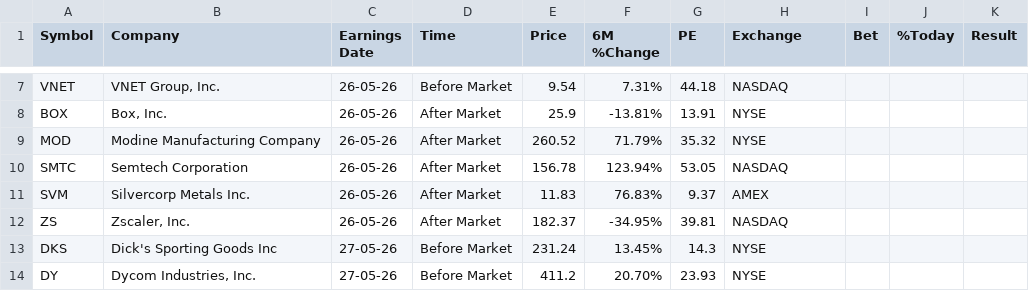
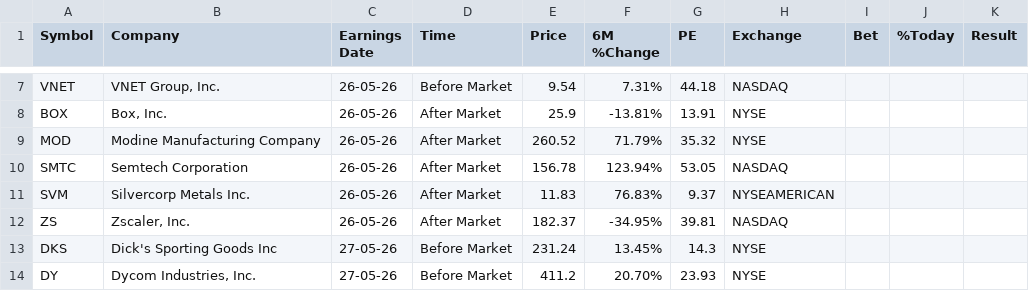
Before and after one commit to Serovine/Serovine.github.io, a CSV file: earnings_board.csv, drawn as a sheet; only a part is shown, gaps mark what is left out.

Commit message:
Change SVM exchange from AMEX to NYSEAMERICAN

```diff
--- a/earnings_board.csv
+++ b/earnings_board.csv
@@ -10,3 +10,3 @@ MOD,Modine Manufacturing Company,26-05-26,After Market,260.52,71.79%,35.32,NYSE,
 SMTC,Semtech Corporation,26-05-26,After Market,156.78,123.94%,53.05,NASDAQ,,,
-SVM,Silvercorp Metals Inc.,26-05-26,After Market,11.83,76.83%,9.37,AMEX,,,
+SVM,Silvercorp Metals Inc.,26-05-26,After Market,11.83,76.83%,9.37,NYSEAMERICAN,,,
 ZS,"Zscaler, Inc.",26-05-26,After Market,182.37,-34.95%,39.81,NASDAQ,,,
```
